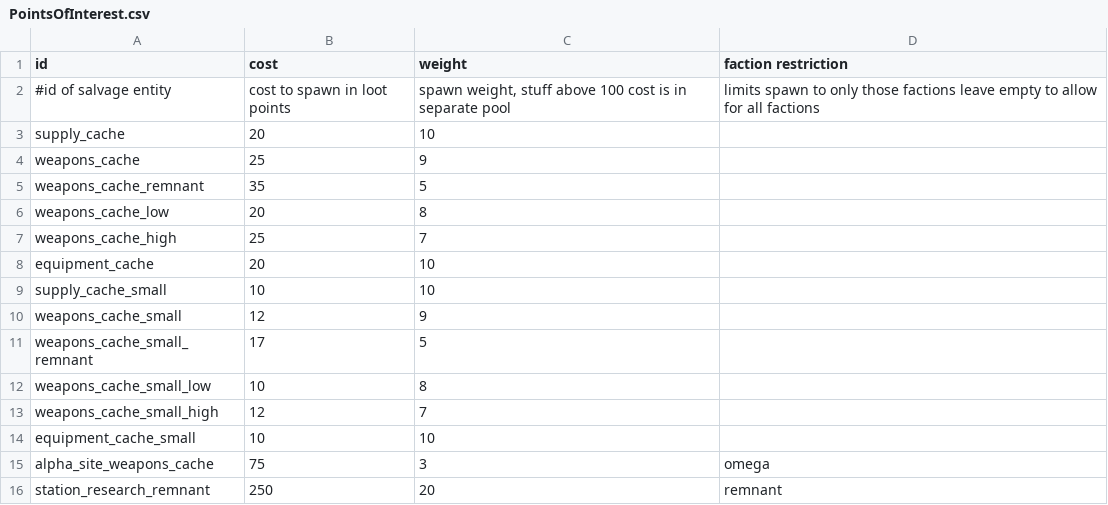
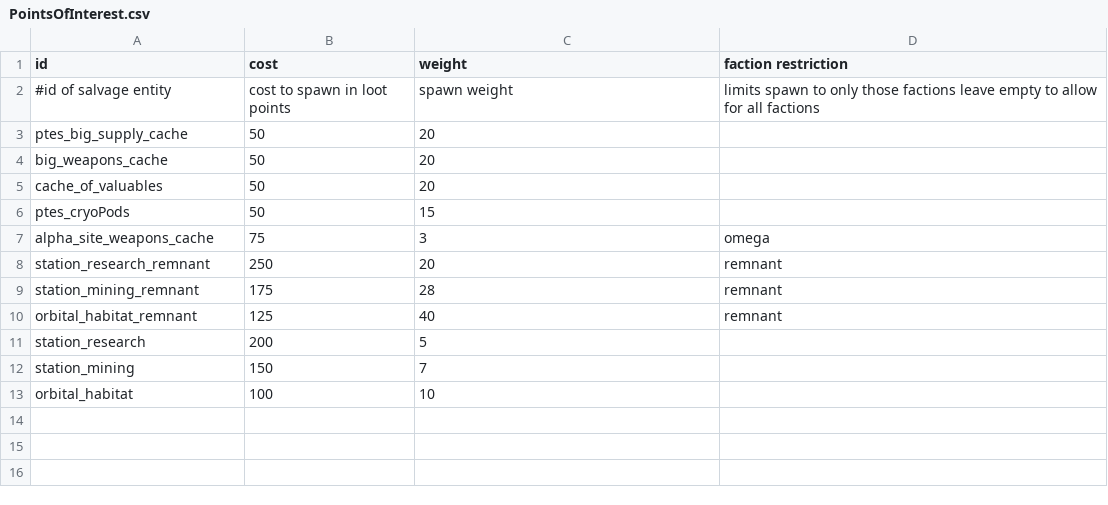
Before and after one commit to PureTilt/ExiledSpace, a CSV file: data/config/ExiledSpace/PointsOfInterest.csv, drawn as a sheet; only a part is shown; the shorter side is filled out with more unchanged rows.

Commit message:
added objective framework + some commands and stuff

```diff
--- a/data/config/ExiledSpace/PointsOfInterest.csv
+++ b/data/config/ExiledSpace/PointsOfInterest.csv
@@ -1,15 +1,7 @@
 id,cost,weight,faction restriction
-#id of salvage entity,cost to spawn in loot points ,"spawn weight,  stuff above 100 cost is in separate pool",limits spawn to only those factions leave empty to allow for all factions
-supply_cache,20,10,
-weapons_cache,25,9,
-weapons_cache_remnant,35,5,
-weapons_cache_low,20,8,
-weapons_cache_high,25,7,
-equipment_cache,20,10,
-supply_cache_small,10,10,
-weapons_cache_small,12,9,
-weapons_cache_small_remnant,17,5,
-weapons_cache_small_low,10,8,
-weapons_cache_small_high,12,7,
-equipment_cache_small,10,10,
+#id of salvage entity,cost to spawn in loot points,spawn weight,limits spawn to only those factions leave empty to allow for all factions
+ptes_big_supply_cache,50,20,
+big_weapons_cache,50,20,
+cache_of_valuables,50,20,
+ptes_cryoPods,50,15,
 alpha_site_weapons_cache,75,3,omega
```
Also changed, not shown: data/config/ExiledSpace/mapEffects.csv, 15 other files.
